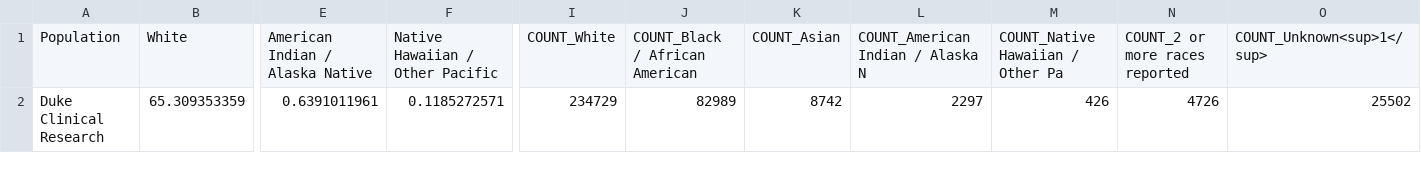
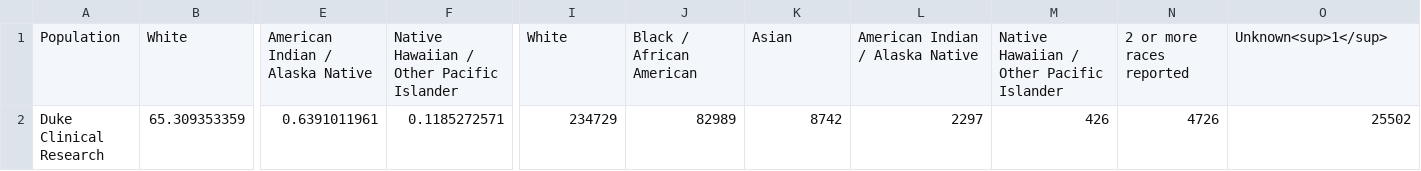
Before and after one commit to elliott-fisher/ctsi-special-pops, a CSV file: race_populations.csv, drawn as a sheet; only a part is shown, gaps mark what is left out; the diff names each change by its address in the sheet, - before the commit and + after, or states it on an @@ line.

Commit message:
Add files via upload
new variable names

```diff
--- a/race_populations.csv
+++ b/race_populations.csv
-F1: Native Hawaiian / Other Pacific
+F1: Native Hawaiian / Other Pacific Islander
-I1: COUNT_White
+I1: White
-J1: COUNT_Black / African American
+J1: Black / African American
-K1: COUNT_Asian
+K1: Asian
-L1: COUNT_American Indian / Alaska N
+L1: American Indian / Alaska Native
-M1: COUNT_Native Hawaiian / Other Pa
+M1: Native Hawaiian / Other Pacific Islander
-N1: COUNT_2 or more races reported
+N1: 2 or more races reported
-O1: COUNT_Unknown<sup>1</sup>
+O1: Unknown<sup>1</sup>
```
